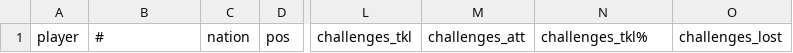
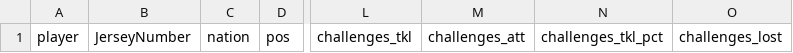
Before and after one commit to vokouns/portland_thorns_etl, a CSV file: Templates/TEMPLATE_defensive_actions.csv, drawn as a sheet; only a part is shown, gaps mark what is left out; the diff names each change by its address in the sheet, - before the commit and + after, or states it on an @@ line.

```diff
--- a/Templates/TEMPLATE_defensive_actions.csv
+++ b/Templates/TEMPLATE_defensive_actions.csv
-B1: #
+B1: JerseyNumber
-N1: challenges_tkl%
+N1: challenges_tkl_pct
```
Also changed, not shown: Data/6a832d3c_defensive_actions.csv, Templates/TEMPLATE_misc_stats.csv, 2 other files.
